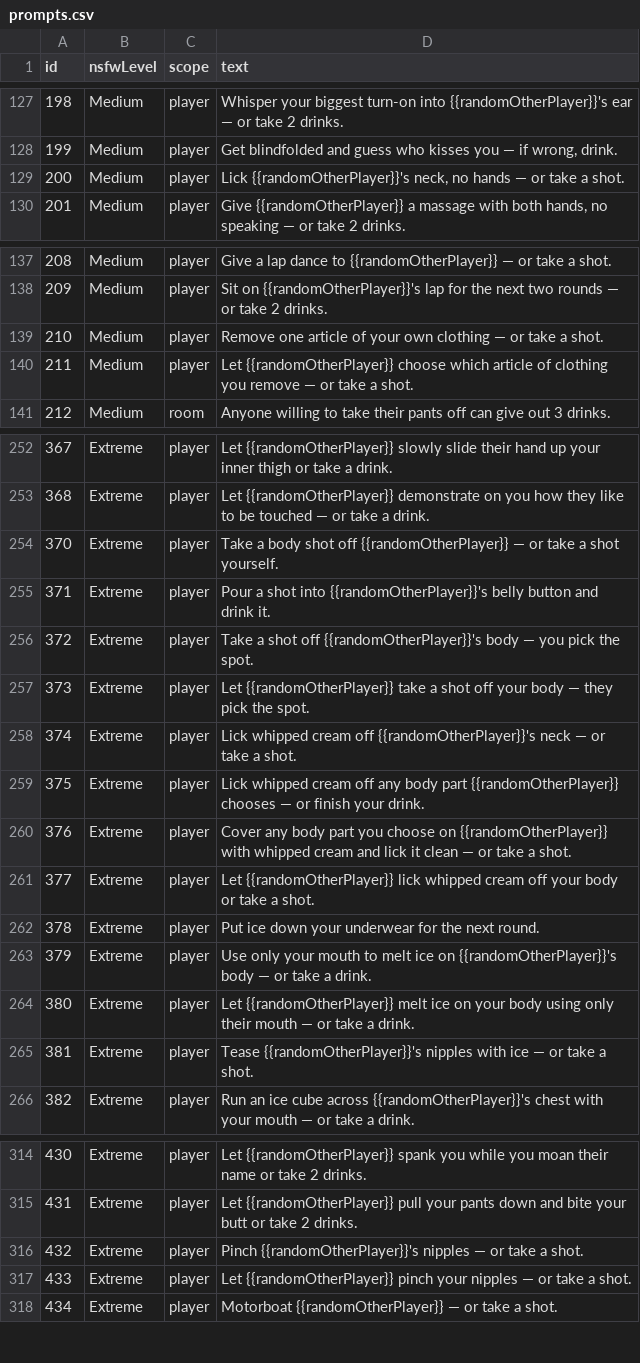
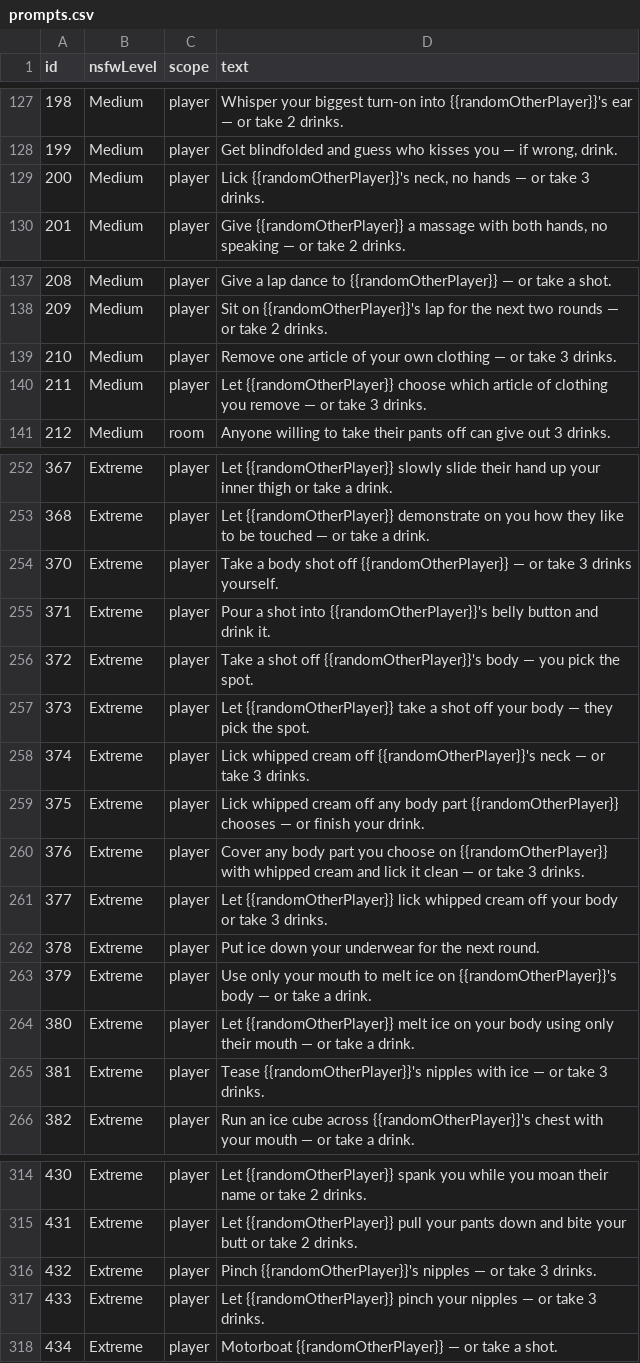
Before and after one commit to jogoldstein12/afterhours, a CSV file: docs/prompts.csv, drawn as a sheet; only a part is shown, gaps mark what is left out; the diff covers the shown part only.

```diff
--- a/docs/prompts.csv
+++ b/docs/prompts.csv
@@ -128,3 +128,3 @@ id,nsfwLevel,scope,text
 199,Medium,player,"Get blindfolded and guess who kisses you — if wrong, drink."
-200,Medium,player,"Lick {{randomOtherPlayer}}'s neck, no hands — or take a shot."
+200,Medium,player,"Lick {{randomOtherPlayer}}'s neck, no hands — or take 3 drinks."
 201,Medium,player,"Give {{randomOtherPlayer}} a massage with both hands, no speaking — or take 2 drinks."
@@ -138,4 +138,4 @@ id,nsfwLevel,scope,text
 209,Medium,player,"Sit on {{randomOtherPlayer}}'s lap for the next two rounds — or take 2 drinks."
-210,Medium,player,"Remove one article of your own clothing — or take a shot."
-211,Medium,player,"Let {{randomOtherPlayer}} choose which article of clothing you remove — or take a shot."
+210,Medium,player,"Remove one article of your own clothing — or take 3 drinks."
+211,Medium,player,"Let {{randomOtherPlayer}} choose which article of clothing you remove — or take 3 drinks."
 212,Medium,room,"Anyone willing to take their pants off can give out 3 drinks."
@@ -253,3 +253,3 @@ id,nsfwLevel,scope,text
 368,Extreme,player,"Let {{randomOtherPlayer}} demonstrate on you how they like to be touched — or take a drink."
-370,Extreme,player,"Take a body shot off {{randomOtherPlayer}} — or take a shot yourself."
+370,Extreme,player,"Take a body shot off {{randomOtherPlayer}} — or take 3 drinks yourself."
 371,Extreme,player,"Pour a shot into {{randomOtherPlayer}}'s belly button and drink it."
@@ -257,6 +257,6 @@ id,nsfwLevel,scope,text
 373,Extreme,player,"Let {{randomOtherPlayer}} take a shot off your body — they pick the spot."
-374,Extreme,player,"Lick whipped cream off {{randomOtherPlayer}}'s neck — or take a shot."
+374,Extreme,player,"Lick whipped cream off {{randomOtherPlayer}}'s neck — or take 3 drinks."
 375,Extreme,player,"Lick whipped cream off any body part {{randomOtherPlayer}} chooses — or finish your drink."
-376,Extreme,player,"Cover any body part you choose on {{randomOtherPlayer}} with whipped cream and lick it clean — or take a shot."
-377,Extreme,player,"Let {{randomOtherPlayer}} lick whipped cream off your body or take a shot."
+376,Extreme,player,"Cover any body part you choose on {{randomOtherPlayer}} with whipped cream and lick it clean — or take 3 drinks."
+377,Extreme,player,"Let {{randomOtherPlayer}} lick whipped cream off your body or take 3 drinks."
 378,Extreme,player,"Put ice down your underwear for the next round."
@@ -264,3 +264,3 @@ id,nsfwLevel,scope,text
 380,Extreme,player,"Let {{randomOtherPlayer}} melt ice on your body using only their mouth — or take a drink."
-381,Extreme,player,"Tease {{randomOtherPlayer}}'s nipples with ice — or take a shot."
+381,Extreme,player,"Tease {{randomOtherPlayer}}'s nipples with ice — or take 3 drinks."
 382,Extreme,player,"Run an ice cube across {{randomOtherPlayer}}'s chest with your mouth — or take a drink."
@@ -315,4 +315,4 @@ id,nsfwLevel,scope,text
 431,Extreme,player,"Let {{randomOtherPlayer}} pull your pants down and bite your butt or take 2 drinks."
-432,Extreme,player,"Pinch {{randomOtherPlayer}}'s nipples — or take a shot."
-433,Extreme,player,"Let {{randomOtherPlayer}} pinch your nipples — or take a shot."
+432,Extreme,player,"Pinch {{randomOtherPlayer}}'s nipples — or take 3 drinks."
+433,Extreme,player,"Let {{randomOtherPlayer}} pinch your nipples — or take 3 drinks."
 434,Extreme,player,"Motorboat {{randomOtherPlayer}} — or take a shot."
```
Also changed, not shown: 20 edited cells elsewhere in this file, 2 other files.
